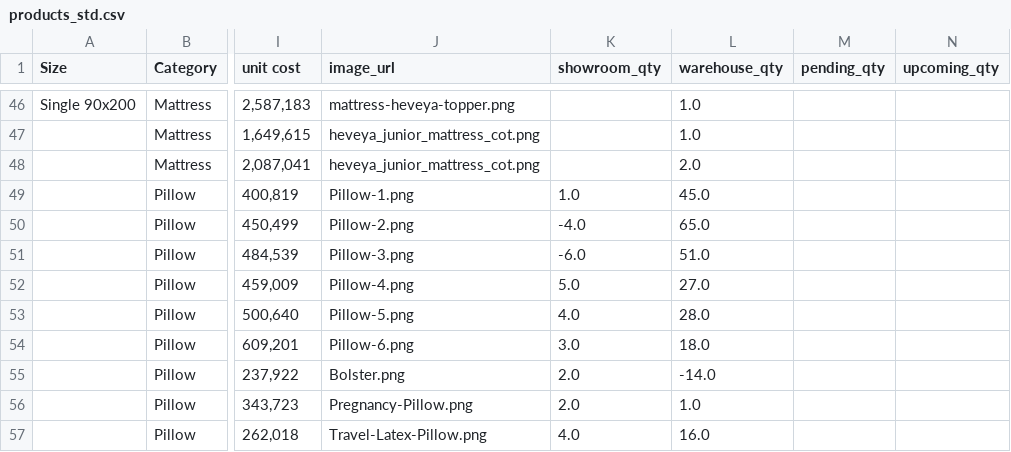
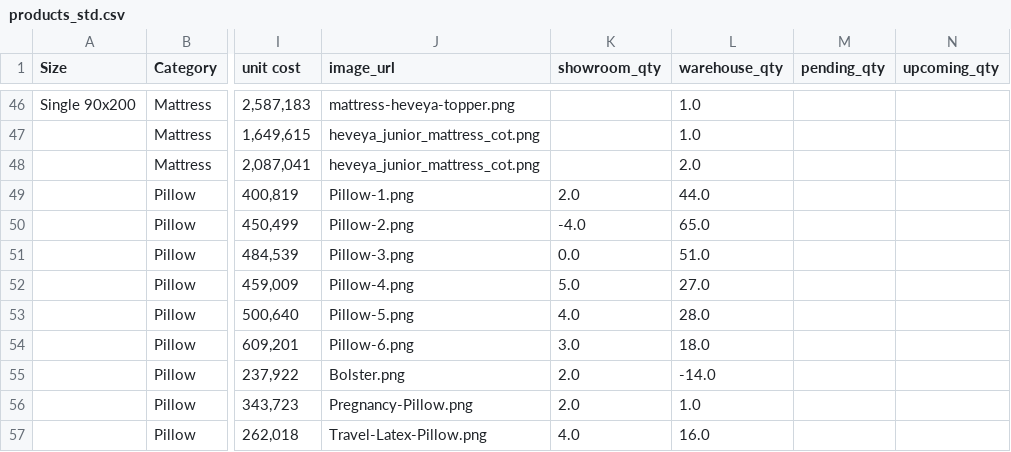
Before and after one commit to puputhariyati/heveya-bali, a CSV file: static/data/products_std.csv, drawn as a sheet; only a part is shown, gaps mark what is left out; the diff names each change by its address in the sheet, - before the commit and + after, or states it on an @@ line.

```diff
--- a/static/data/products_std.csv
+++ b/static/data/products_std.csv
-K49 (showroom_qty): 1.0
+K49 (showroom_qty): 2.0
-L49 (warehouse_qty): 45.0
+L49 (warehouse_qty): 44.0
-K51 (showroom_qty): -6.0
+K51 (showroom_qty): 0.0
```
Also changed, not shown: db_sales_invoices_test.csv, 9 other files.
